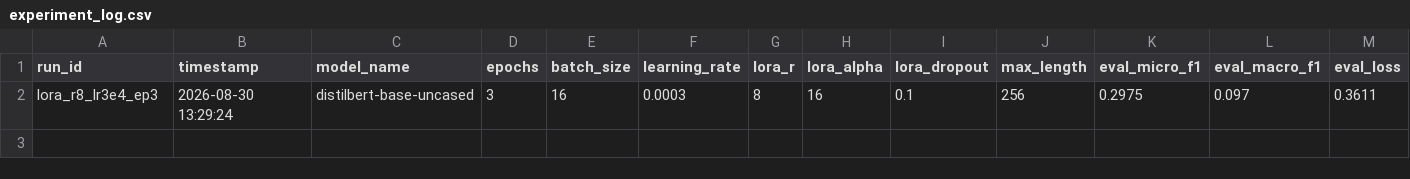
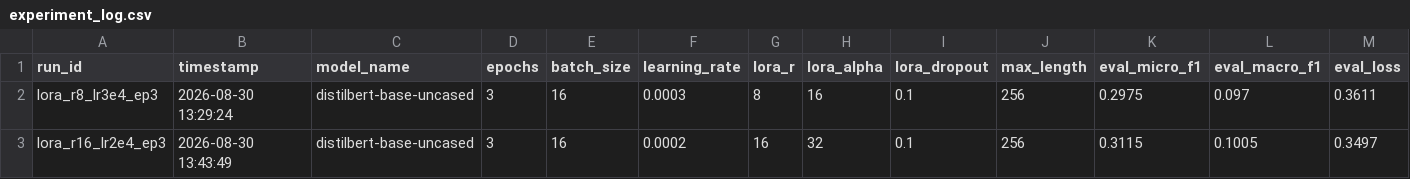
Before and after one commit to YashasviJadav03/GitHub-Issue-Triage-Classifier, a CSV file: results/experiment_log.csv, drawn as a sheet; only a part is shown; rows hold the shown columns only; the diff names each change by its address in the sheet, - before the commit and + after, or states it on an @@ line.

Commit message:
feat: add LoRA adapter training checkpoints and update README documentation

```diff
--- a/results/experiment_log.csv
+++ b/results/experiment_log.csv
+row 3: lora_r16_lr2e4_ep3 | 2026-08-30 13:43:49 | distilbert-base-uncased | 3 | 16 | 0.0002 | 16 | 32 | 0.1 | 256 | 0.3115 | 0.1005 | 0.3497
```
Also changed, not shown: 12 other files.
